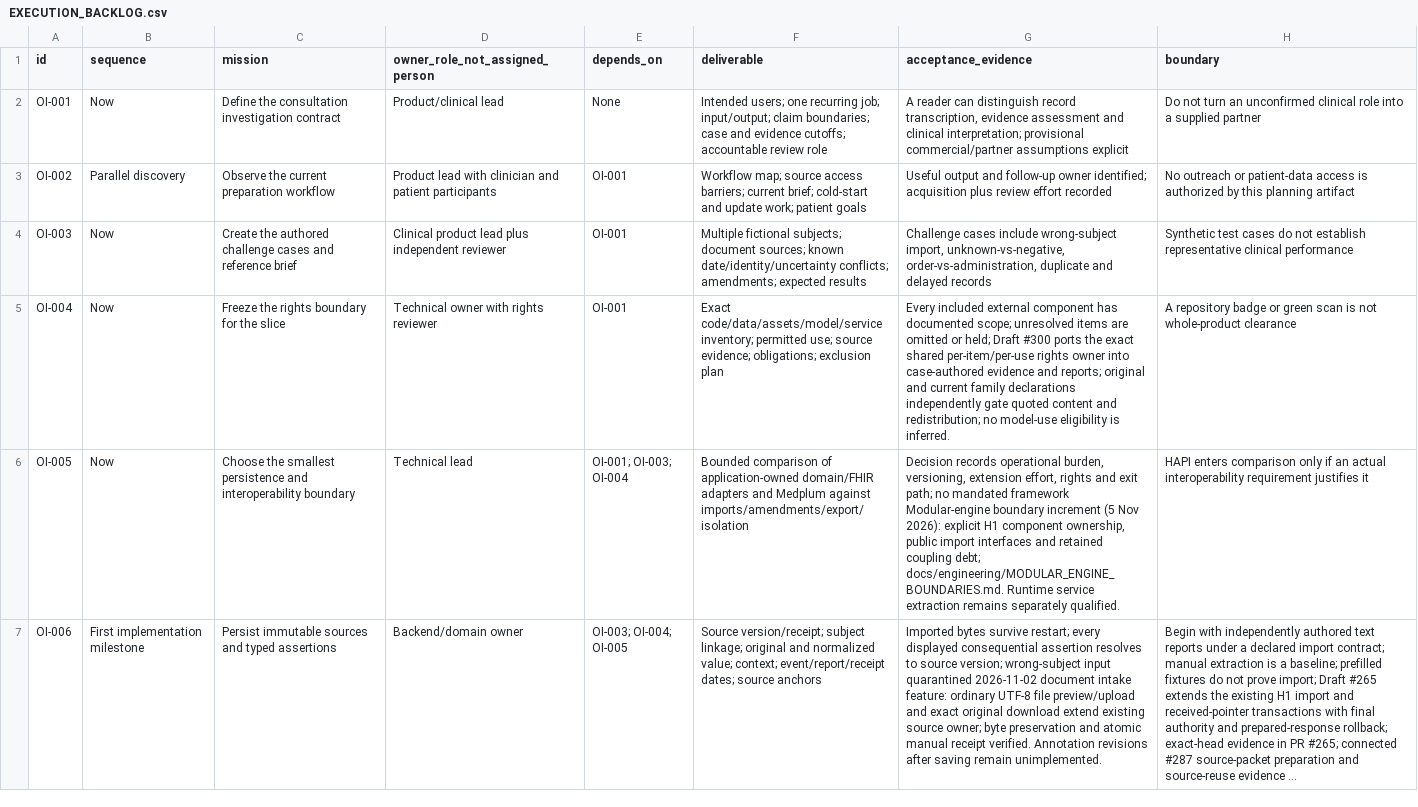
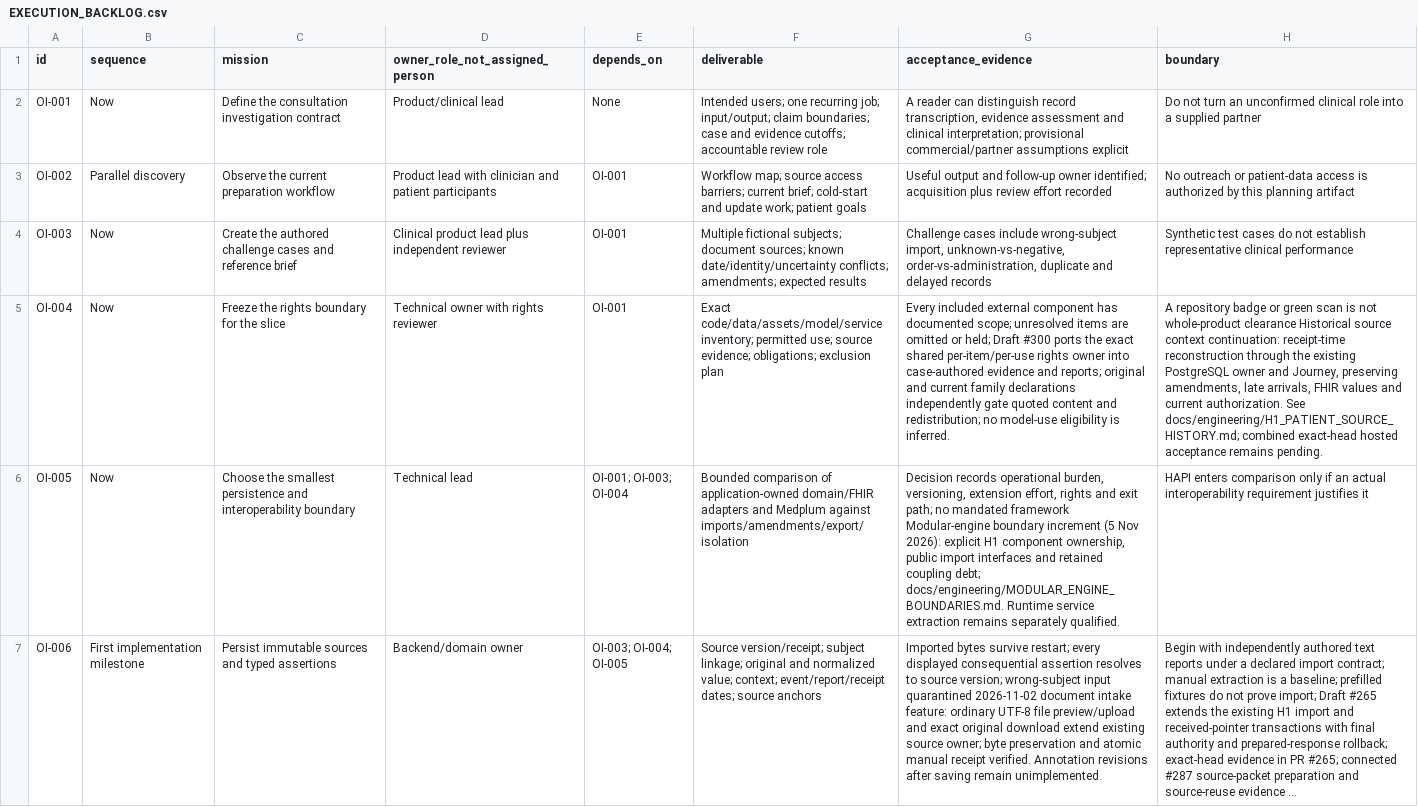
Before and after one commit to OpenxIntelligence/open-intelligence, a CSV file: docs/EXECUTION_BACKLOG.csv, drawn as a sheet; only a part is shown; long unchanged cells end in …; the diff names each change by its address in the sheet, - before the commit and + after, or states it on an @@ line.

Commit message:
Reconstruct historical patient context by source receipt time

```diff
--- a/docs/EXECUTION_BACKLOG.csv
+++ b/docs/EXECUTION_BACKLOG.csv
-H5 (boundary): …whole-product clearance
+H5 (boundary): …whole-product clearance Historical source context continuation: receipt-time reconstruction through the existing PostgreSQL owner and Journey, preserving amendments, late arrivals, FHIR values and current authorization. See docs/engineering/H1_PATIENT_SOURCE_HISTORY.md; combined exact-head hosted acceptance remains pending.
```
Also changed, not shown: 14 other files.
